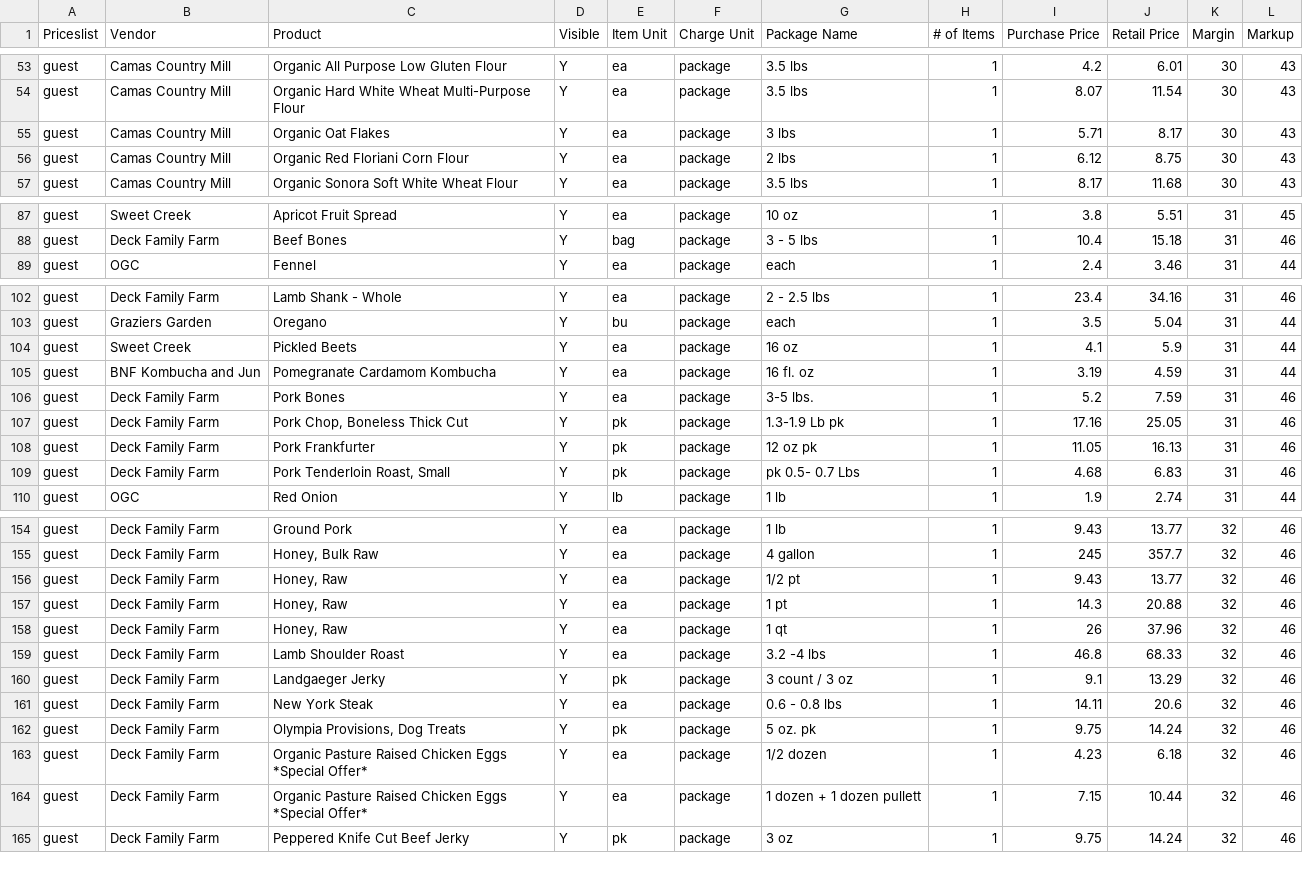
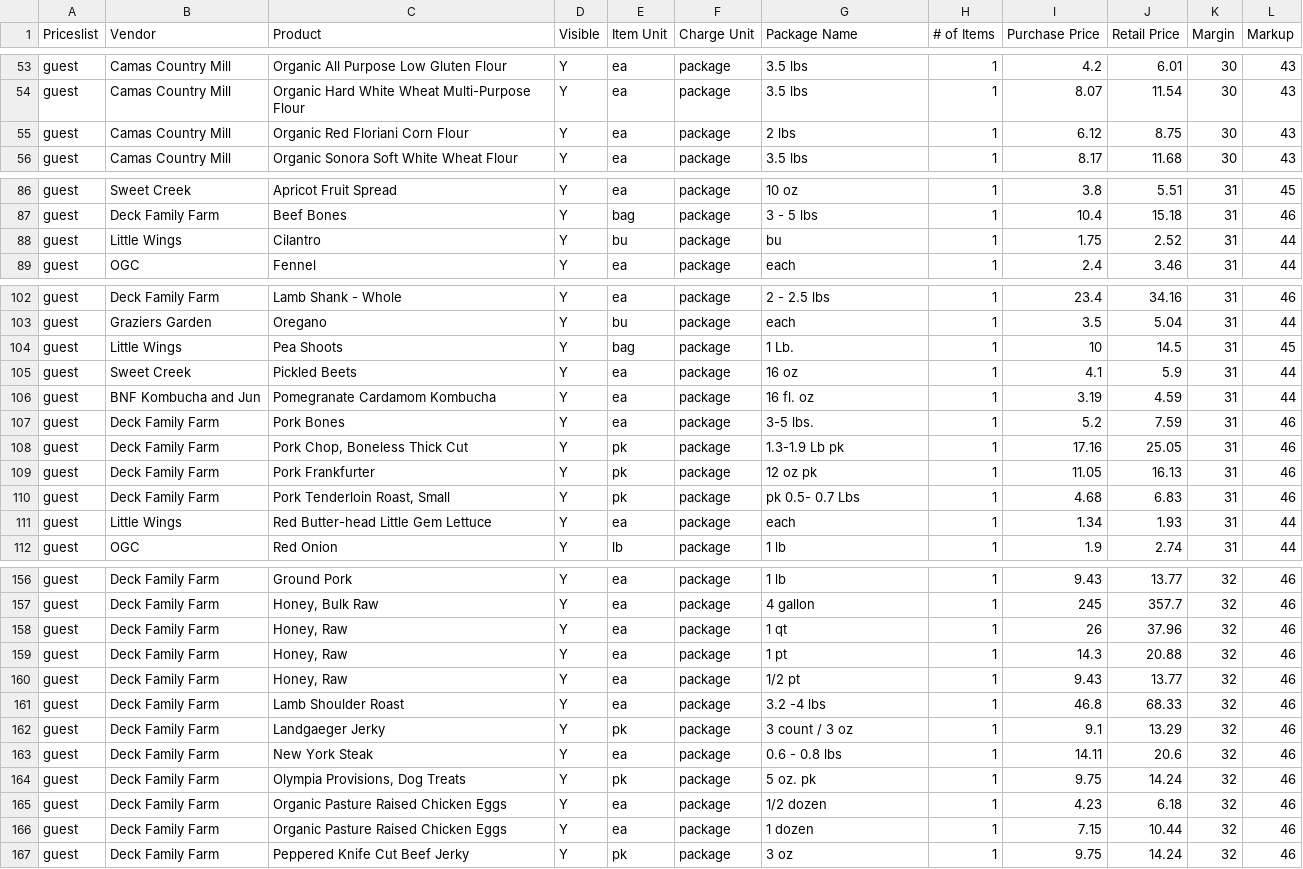
Before and after one commit to required777/TD-Testing-ffcsa_scripts, a CSV file: localline/data/guest_pricelist_analytics.csv, drawn as a sheet; only a part is shown, gaps mark what is left out; the diff covers the shown part only.

```diff
--- a/localline/data/guest_pricelist_analytics.csv
+++ b/localline/data/guest_pricelist_analytics.csv
@@ -54,3 +54,2 @@ guest,Camas Country Mill,Organic All Purpose Low Gluten Flour,Y,ea,package,3.5 l
 guest,Camas Country Mill,Organic Hard White Wheat Multi-Purpose Flour,Y,ea,package,3.5 lbs,1,8.07,11.54,30,43
-guest,Camas Country Mill,Organic Oat Flakes,Y,ea,package,3 lbs,1,5.71,8.17,30,43
 guest,Camas Country Mill,Organic Red Floriani Corn Flour,Y,ea,package,2 lbs,1,6.12,8.75,30,43
@@ -88,2 +87,3 @@ guest,Sweet Creek,Apricot Fruit Spread,Y,ea,package,10 oz,1,3.8,5.51,31,45
 guest,Deck Family Farm,Beef Bones,Y,bag,package,3 - 5 lbs,1,10.4,15.18,31,46
+guest,Little Wings,Cilantro,Y,bu,package,bu,1,1.75,2.52,31,44
 guest,OGC,Fennel,Y,ea,package,each,1,2.4,3.46,31,44
@@ -103,2 +103,3 @@ guest,Deck Family Farm,Lamb Shank - Whole,Y,ea,package,2 - 2.5 lbs,1,23.4,34.16,
 guest,Graziers Garden,Oregano,Y,bu,package,each,1,3.5,5.04,31,44
+guest,Little Wings,Pea Shoots,Y,bag,package,1 Lb.,1,10,14.5,31,45
 guest,Sweet Creek,Pickled Beets,Y,ea,package,16 oz,1,4.1,5.9,31,44
@@ -109,2 +110,3 @@ guest,Deck Family Farm,Pork Frankfurter,Y,pk,package,12 oz pk,1,11.05,16.13,31,4
 guest,Deck Family Farm,"Pork Tenderloin Roast, Small",Y,pk,package,pk 0.5- 0.7  Lbs,1,4.68,6.83,31,46
+guest,Little Wings,Red Butter-head Little Gem Lettuce,Y,ea,package,each,1,1.34,1.93,31,44
 guest,OGC,Red Onion,Y,lb,package,1 lb,1,1.9,2.74,31,44
@@ -155,5 +157,5 @@ guest,Deck Family Farm,Ground Pork,Y,ea,package,1 lb,1,9.43,13.77,32,46
 guest,Deck Family Farm,"Honey, Bulk Raw",Y,ea,package,4 gallon,1,245,357.7,32,46
+guest,Deck Family Farm,"Honey, Raw",Y,ea,package,1 qt,1,26,37.96,32,46
+guest,Deck Family Farm,"Honey, Raw",Y,ea,package,1 pt,1,14.3,20.88,32,46
 guest,Deck Family Farm,"Honey, Raw",Y,ea,package,1/2 pt,1,9.43,13.77,32,46
-guest,Deck Family Farm,"Honey, Raw",Y,ea,package,1 pt,1,14.3,20.88,32,46
-guest,Deck Family Farm,"Honey, Raw",Y,ea,package,1 qt,1,26,37.96,32,46
 guest,Deck Family Farm,Lamb Shoulder Roast,Y,ea,package,3.2 -4 lbs,1,46.8,68.33,32,46
@@ -162,4 +164,4 @@ guest,Deck Family Farm,New York Steak,Y,ea,package,0.6 - 0.8 lbs,1,14.11,20.6,32
 guest,Deck Family Farm,"Olympia Provisions, Dog Treats",Y,pk,package,5 oz. pk,1,9.75,14.24,32,46
-guest,Deck Family Farm,Organic Pasture Raised Chicken Eggs *Special Offer*,Y,ea,package,1/2 dozen,1,4.23,6.18,32,46
-guest,Deck Family Farm,Organic Pasture Raised Chicken Eggs *Special Offer*,Y,ea,package,1 dozen + 1 dozen pullett,1,7.15,10.44,32,46
+guest,Deck Family Farm,Organic Pasture Raised Chicken Eggs,Y,ea,package,1/2 dozen,1,4.23,6.18,32,46
+guest,Deck Family Farm,Organic Pasture Raised Chicken Eggs,Y,ea,package,1 dozen,1,7.15,10.44,32,46
 guest,Deck Family Farm,Peppered Knife Cut Beef Jerky,Y,pk,package,3 oz,1,9.75,14.24,32,46
```
Also changed, not shown: 2 moved rows elsewhere in this file, localline/data/herdshare_pricelist_analytics.csv, localline/data/members_pricelist_analytics.csv.
